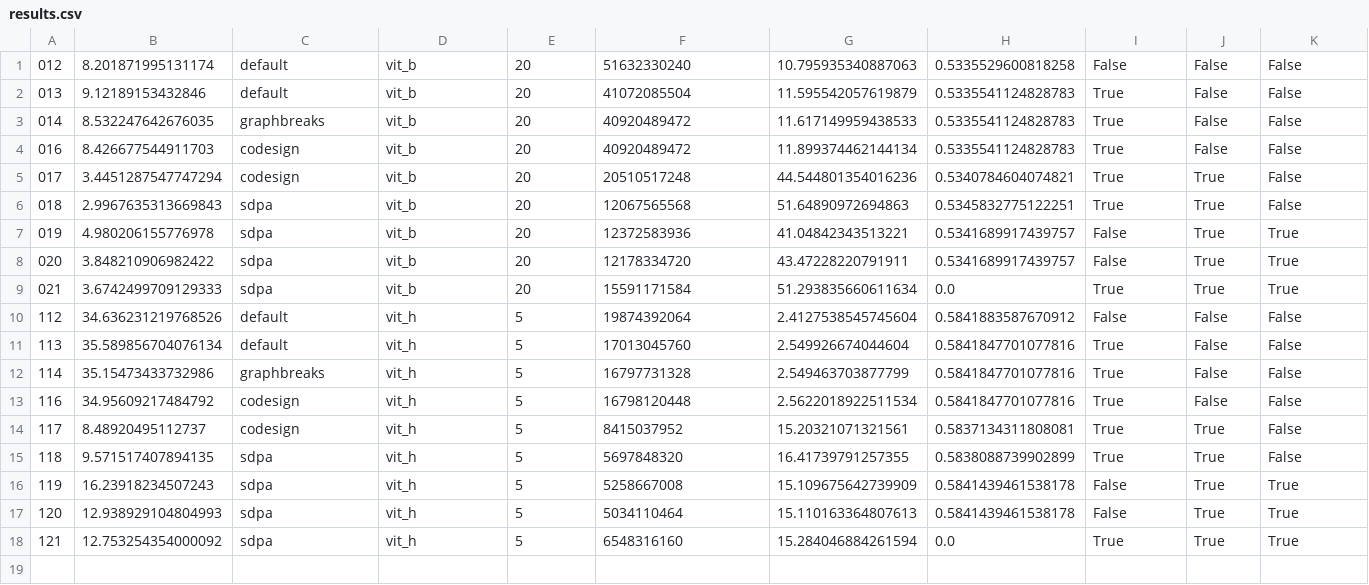
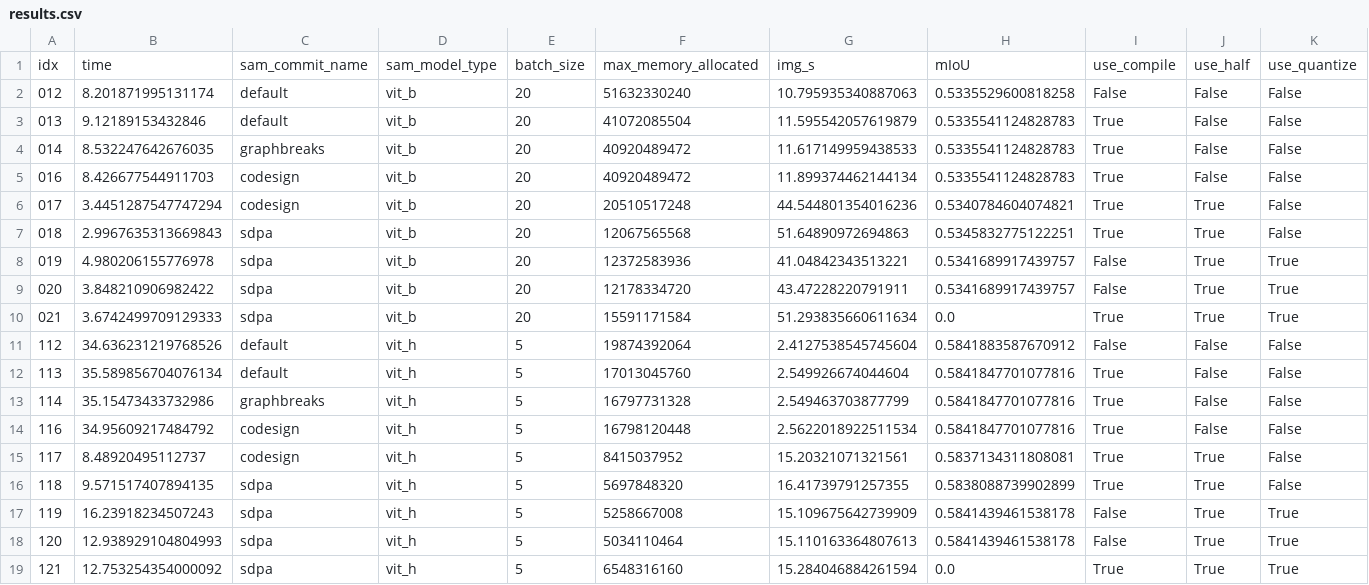
Before and after one commit to pytorch-labs/segment-anything-fast, a CSV file: results.csv, drawn as a sheet; only a part is shown; rows hold the shown columns only; the diff names each change by its address in the sheet, - before the commit and + after, or states it on an @@ line.

Commit message:
CSV header

```diff
--- a/results.csv
+++ b/results.csv
+row 1: idx | time | sam_commit_name | sam_model_type | batch_size | max_memory_allocated | img_s | mIoU | use_compile | use_half | use_quantize
```
